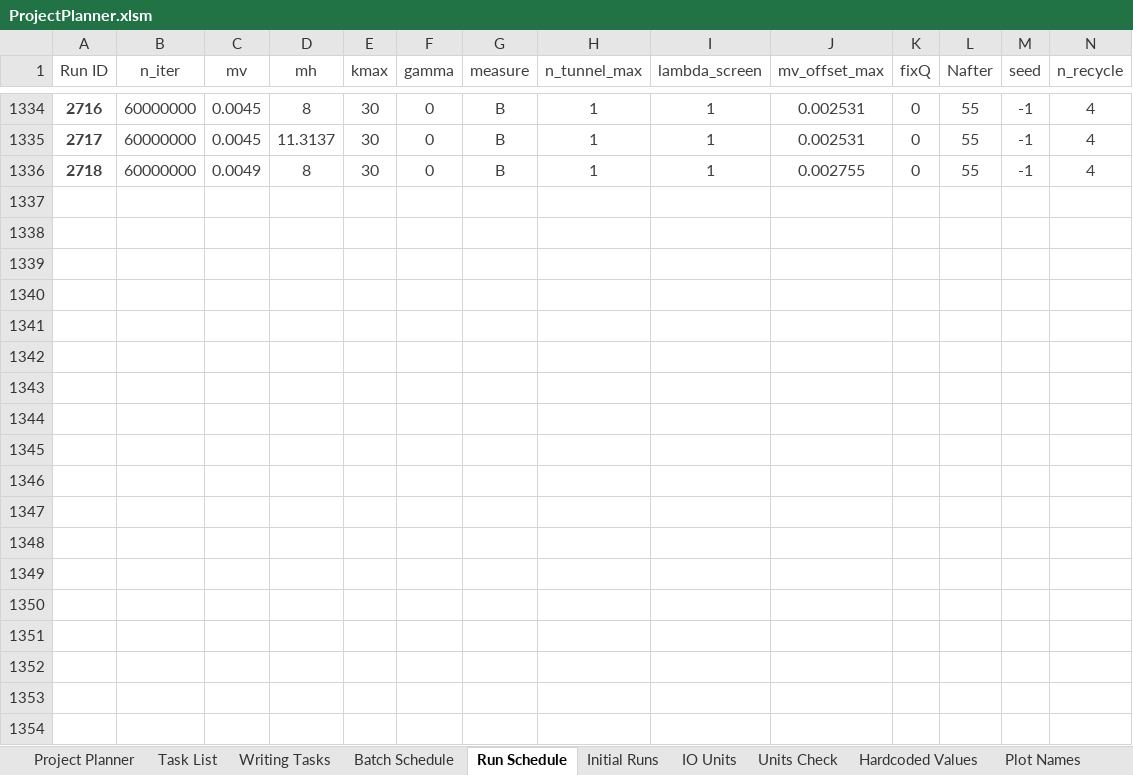
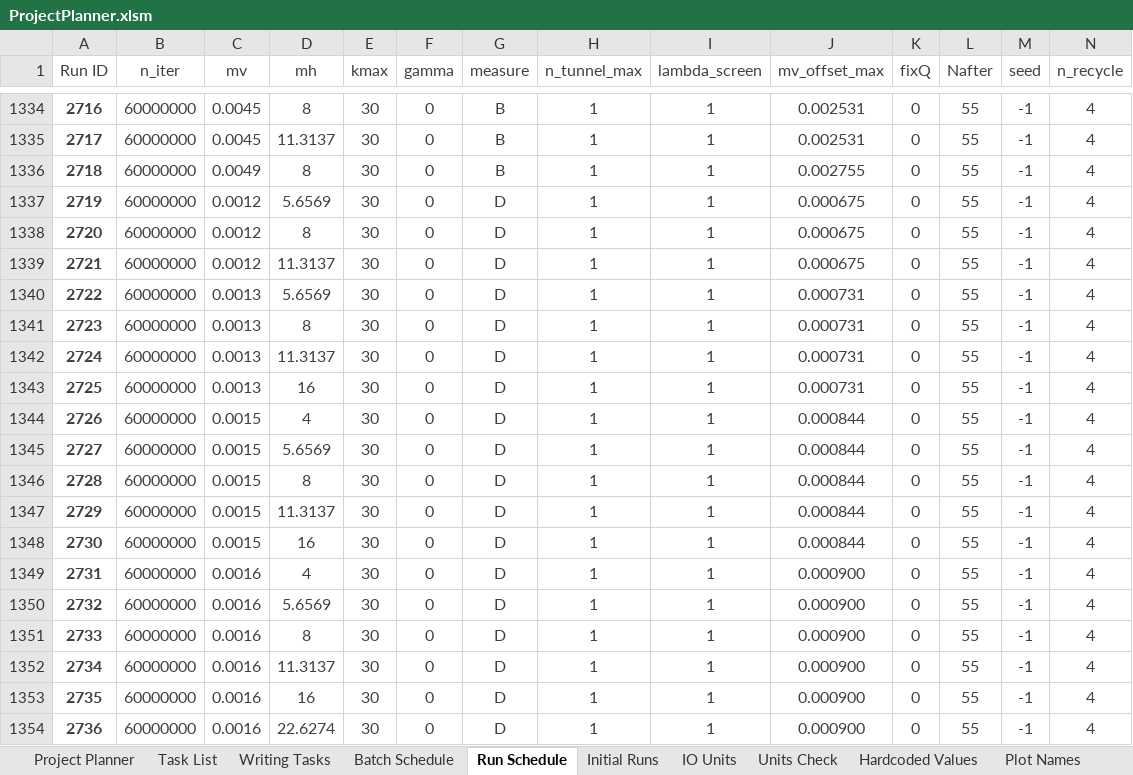
Before and after one commit to rossngreenwood/eternal_inflation, an Excel workbook: ProjectPlanner.xlsm, sheet Run Schedule, drawn as a sheet; only a part is shown, gaps mark what is left out; values as stored, in another font and other column widths than the file's, no borders; table styles not drawn; 1 other sheet too large or unreadable and not compared; rows hold the shown columns only; the diff covers the shown part only; the diff names each change by its address in the sheet, - before the commit and + after, or states it on an @@ line.

```diff
--- a/ProjectPlanner.xlsm (sheet Run Schedule)
+++ b/ProjectPlanner.xlsm (sheet Run Schedule)
+row 1337: 2719 | 60000000 | 0.0012 | 5.6569 | 30 | 0 | D | 1 | 1 | 0.000675 | 0 | 55 | -1 | 4
+row 1338: 2720 | 60000000 | 0.0012 | 8 | 30 | 0 | D | 1 | 1 | 0.000675 | 0 | 55 | -1 | 4
+row 1339: 2721 | 60000000 | 0.0012 | 11.3137 | 30 | 0 | D | 1 | 1 | 0.000675 | 0 | 55 | -1 | 4
+row 1340: 2722 | 60000000 | 0.0013 | 5.6569 | 30 | 0 | D | 1 | 1 | 0.000731 | 0 | 55 | -1 | 4
+row 1341: 2723 | 60000000 | 0.0013 | 8 | 30 | 0 | D | 1 | 1 | 0.000731 | 0 | 55 | -1 | 4
+row 1342: 2724 | 60000000 | 0.0013 | 11.3137 | 30 | 0 | D | 1 | 1 | 0.000731 | 0 | 55 | -1 | 4
+row 1343: 2725 | 60000000 | 0.0013 | 16 | 30 | 0 | D | 1 | 1 | 0.000731 | 0 | 55 | -1 | 4
+row 1344: 2726 | 60000000 | 0.0015 | 4 | 30 | 0 | D | 1 | 1 | 0.000844 | 0 | 55 | -1 | 4
+row 1345: 2727 | 60000000 | 0.0015 | 5.6569 | 30 | 0 | D | 1 | 1 | 0.000844 | 0 | 55 | -1 | 4
+row 1346: 2728 | 60000000 | 0.0015 | 8 | 30 | 0 | D | 1 | 1 | 0.000844 | 0 | 55 | -1 | 4
+row 1347: 2729 | 60000000 | 0.0015 | 11.3137 | 30 | 0 | D | 1 | 1 | 0.000844 | 0 | 55 | -1 | 4
+row 1348: 2730 | 60000000 | 0.0015 | 16 | 30 | 0 | D | 1 | 1 | 0.000844 | 0 | 55 | -1 | 4
+row 1349: 2731 | 60000000 | 0.0016 | 4 | 30 | 0 | D | 1 | 1 | 0.000900 | 0 | 55 | -1 | 4
+row 1350: 2732 | 60000000 | 0.0016 | 5.6569 | 30 | 0 | D | 1 | 1 | 0.000900 | 0 | 55 | -1 | 4
+row 1351: 2733 | 60000000 | 0.0016 | 8 | 30 | 0 | D | 1 | 1 | 0.000900 | 0 | 55 | -1 | 4
+row 1352: 2734 | 60000000 | 0.0016 | 11.3137 | 30 | 0 | D | 1 | 1 | 0.000900 | 0 | 55 | -1 | 4
+row 1353: 2735 | 60000000 | 0.0016 | 16 | 30 | 0 | D | 1 | 1 | 0.000900 | 0 | 55 | -1 | 4
+row 1354: 2736 | 60000000 | 0.0016 | 22.6274 | 30 | 0 | D | 1 | 1 | 0.000900 | 0 | 55 | -1 | 4
```
Also changed, not shown: 63 added rows elsewhere in this sheet, sheet Writing Tasks, sheet Task List, sheet Batch Schedule, hidden cells, 1 other file.
